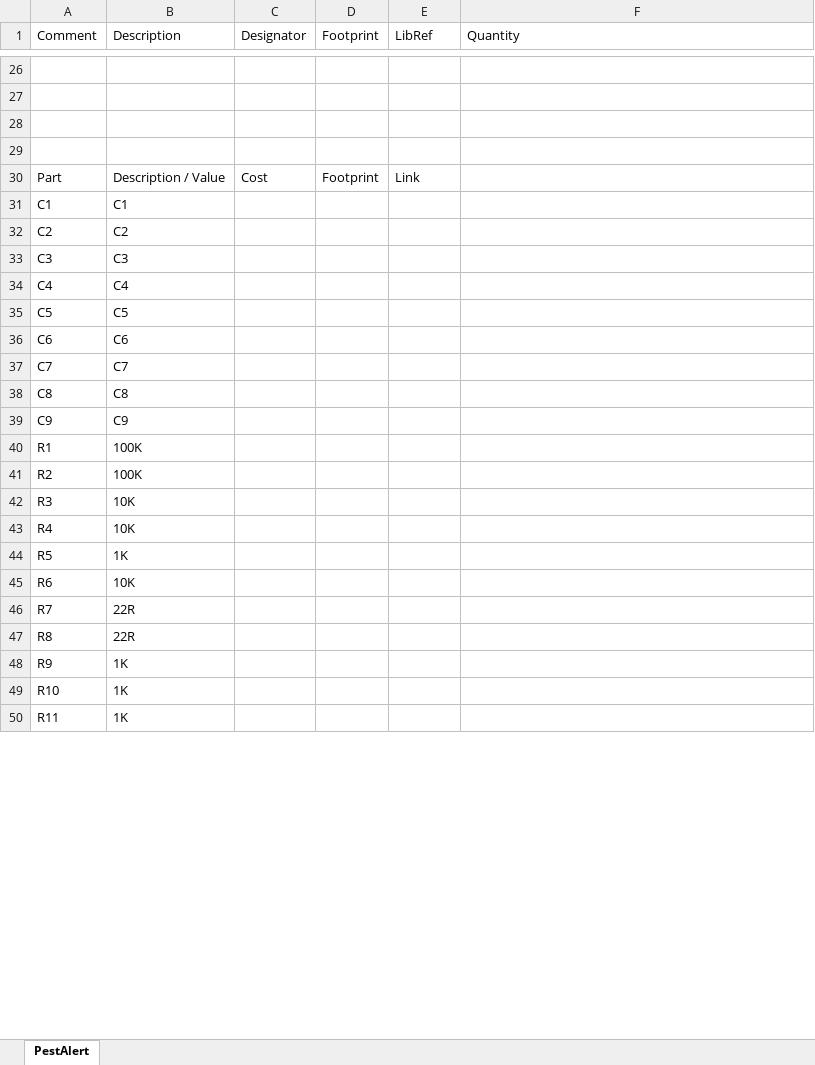
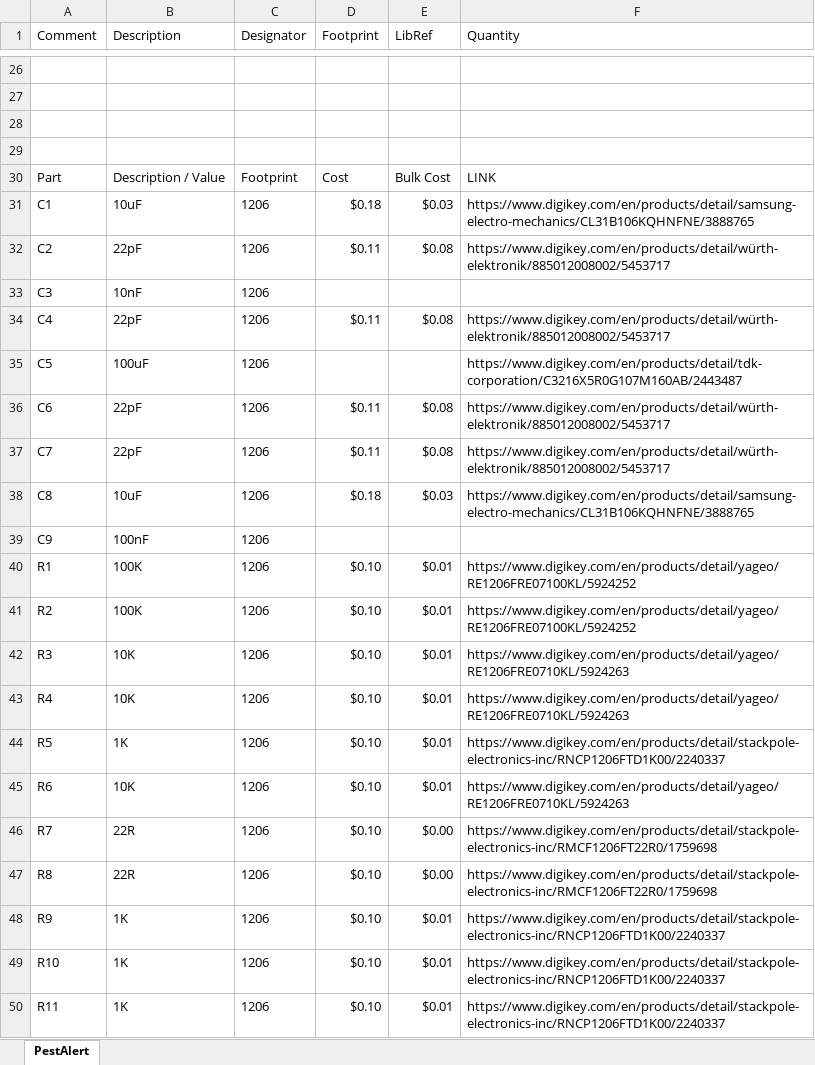
Before and after one commit to oboucher/PestAlert, an Excel workbook: Altium/Project Outputs for PestAlert/BOM.xlsx, sheet PestAlert, drawn as a sheet; only a part is shown, gaps mark what is left out; values as stored, in another font and other column widths than the file's, no borders; removed rows and columns are numbered as before the commit, all else as after; the diff covers the shown part only; the diff names each change by its address in the sheet, - before the commit and + after, or states it on an @@ line.

```diff
--- a/Altium/Project Outputs for PestAlert/BOM.xlsx (sheet PestAlert)
+++ b/Altium/Project Outputs for PestAlert/BOM.xlsx (sheet PestAlert)
-C30 (Designator): Cost
+C30 (Designator): Footprint
-D30 (Footprint): Footprint
+D30 (Footprint): Cost
-E30 (LibRef): Link
+E30 (LibRef): Bulk Cost
-F30 (Quantity): (empty)
+F30 (Quantity): LINK
-row 31: C1 | C1
-row 32: C2 | C2
+row 31: C1 | 10uF | 1206 | $0.18 | $0.03 | https://www.digikey.com/en/products/detail/samsung-electro-mechanics/CL31B106KQHNFNE/3888765
+row 32: C2 | 22pF | 1206 | $0.11 | $0.08 | https://www.digikey.com/en/products/detail/würth-elektronik/885012008002/5453717
-B33 (Description): C3
+B33 (Description): 10nF
-C33 (Designator): (empty)
+C33 (Designator): 1206
-row 34: C4 | C4
-row 35: C5 | C5
-row 36: C6 | C6
-row 37: C7 | C7
-row 38: C8 | C8
+row 34: C4 | 22pF | 1206 | $0.11 | $0.08 | https://www.digikey.com/en/products/detail/würth-elektronik/885012008002/5453717
+row 35: C5 | 100uF | 1206 |  |  | https://www.digikey.com/en/products/detail/tdk-corporation/C3216X5R0G107M160AB/2443487
+row 36: C6 | 22pF | 1206 | $0.11 | $0.08 | https://www.digikey.com/en/products/detail/würth-elektronik/885012008002/5453717
+row 37: C7 | 22pF | 1206 | $0.11 | $0.08 | https://www.digikey.com/en/products/detail/würth-elektronik/885012008002/5453717
+row 38: C8 | 10uF | 1206 | $0.18 | $0.03 | https://www.digikey.com/en/products/detail/samsung-electro-mechanics/CL31B106KQHNFNE/3888765
-B39 (Description): C9
+B39 (Description): 100nF
-C39:C50 (Designator): (empty)
+C39:C50 (Designator): 1206
-D40:D50 (Footprint): (empty)
+D40:D50 (Footprint): $0.10
-E40:E45 (LibRef): (empty)
+E40:E45 (LibRef): $0.01
-F40:F41 (Quantity): (empty)
+F40:F41 (Quantity): https://www.digikey.com/en/products/detail/yageo/RE1206FRE07100KL/5924252
-F42:F43 (Quantity): (empty)
+F42:F43 (Quantity): https://www.digikey.com/en/products/detail/yageo/RE1206FRE0710KL/5924263
-F44 (Quantity): (empty)
+F44 (Quantity): https://www.digikey.com/en/products/detail/stackpole-electronics-inc/RNCP1206FTD1K00/2240337
-F45 (Quantity): (empty)
+F45 (Quantity): https://www.digikey.com/en/products/detail/yageo/RE1206FRE0710KL/5924263
-E46:E47 (LibRef): (empty)
+E46:E47 (LibRef): $0.00
-F46:F47 (Quantity): (empty)
+F46:F47 (Quantity): https://www.digikey.com/en/products/detail/stackpole-electronics-inc/RMCF1206FT22R0/1759698
-E48:E50 (LibRef): (empty)
+E48:E50 (LibRef): $0.01
-F48:F50 (Quantity): (empty)
+F48:F50 (Quantity): https://www.digikey.com/en/products/detail/stackpole-electronics-inc/RNCP1206FTD1K00/2240337
```
Also changed, not shown: 13 added rows, 34 edited cells and cell formats elsewhere in this sheet, 2 other files.
